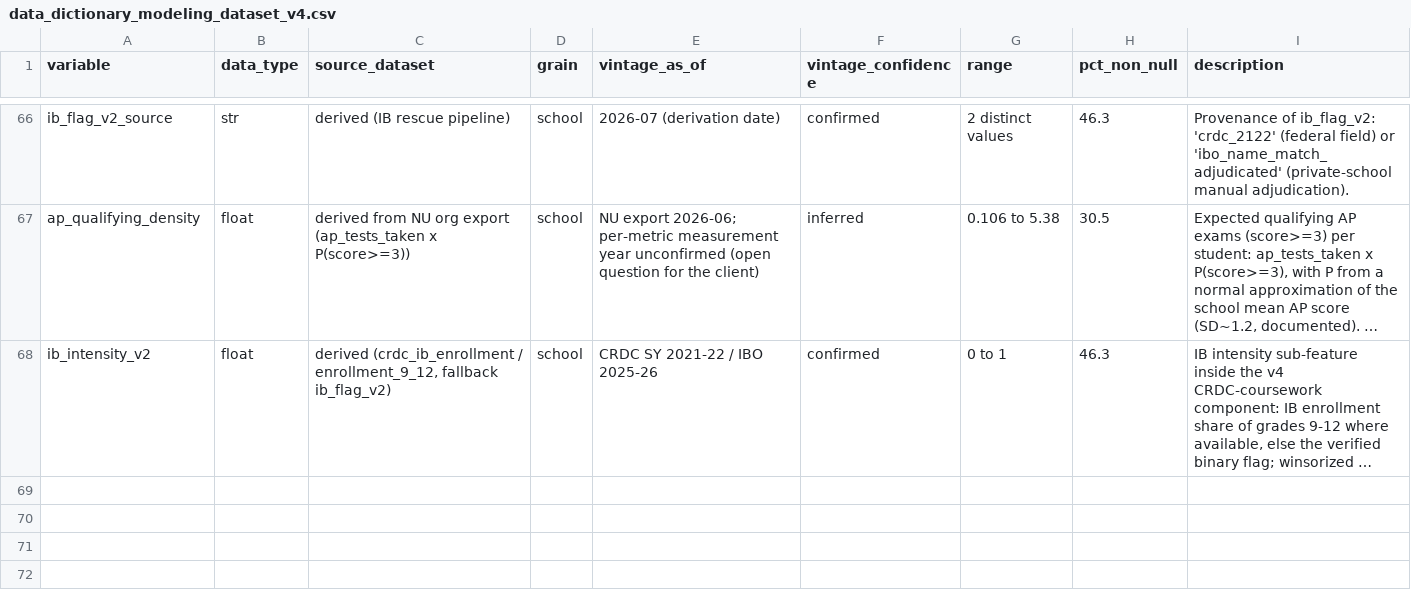
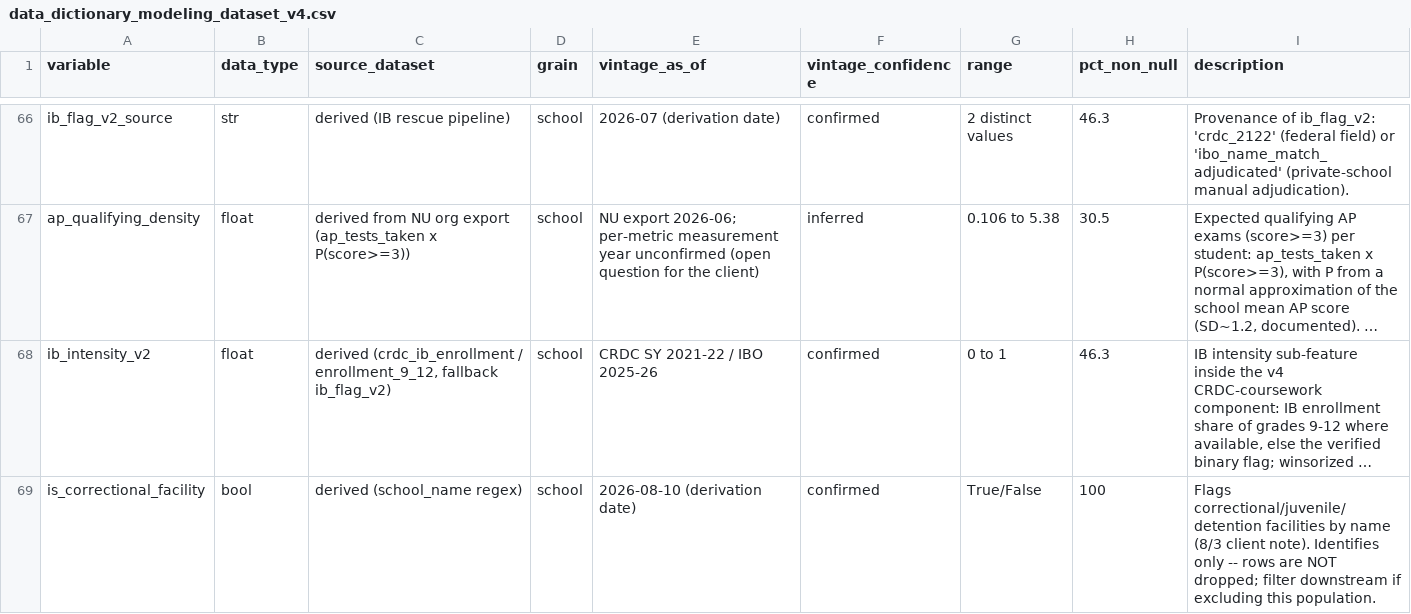
Before and after one commit to mchalekson/498-capstone, a CSV file: csv_exports/data_dictionary_modeling_dataset_v4.csv, drawn as a sheet; only a part is shown, gaps mark what is left out; long unchanged cells end in …; the diff names each change by its address in the sheet, - before the commit and + after, or states it on an @@ line.

```diff
--- a/csv_exports/data_dictionary_modeling_dataset_v4.csv
+++ b/csv_exports/data_dictionary_modeling_dataset_v4.csv
+row 69: is_correctional_facility | bool | derived (school_name regex) | school | 2026-08-10 (derivation date) | confirmed | True/False | 100 | Flags correctional/juvenile/detention facilities by name (8/3 client note). Identifies only -- rows are NOT dropped; filter downstream if excluding this population.
```
Also changed, not shown: 3 other files.
